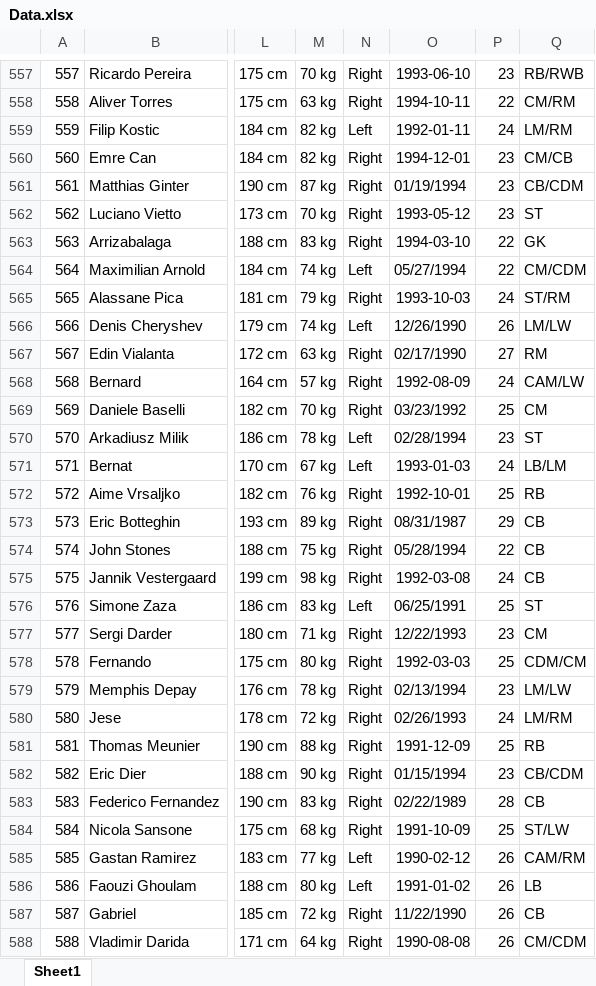
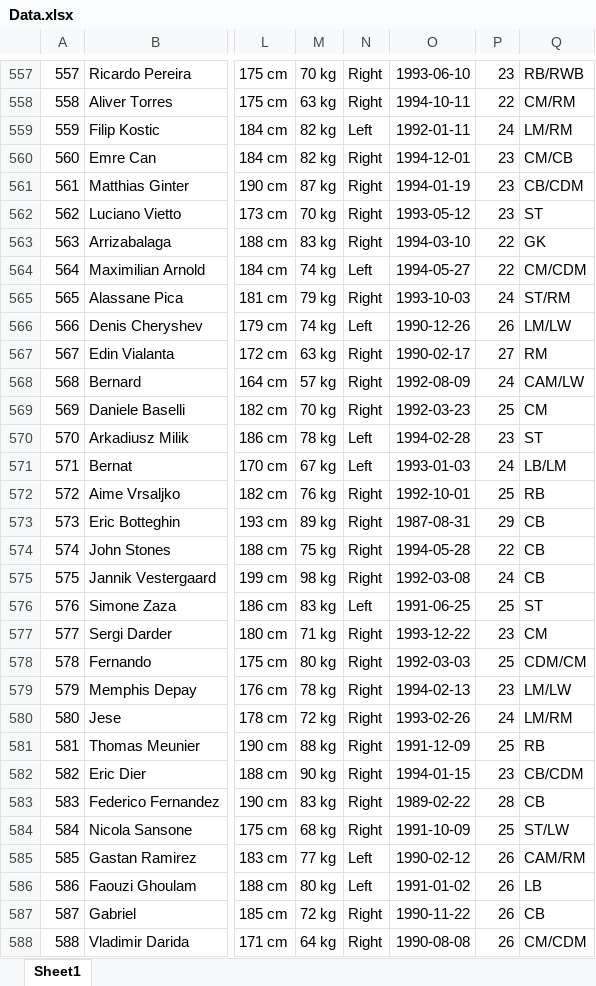
Before and after one commit to aefiq96/FootballApp, an Excel workbook: Data/Data.xlsx, sheet Sheet1, drawn as a sheet; only a part is shown, gaps mark what is left out; values as stored, in another font and other column widths than the file's, no borders; the diff covers the shown part only; the diff names each change by its address in the sheet, - before the commit and + after, or states it on an @@ line.

Commit message:
data file changed

```diff
--- a/Data/Data.xlsx (sheet Sheet1)
+++ b/Data/Data.xlsx (sheet Sheet1)
-O561: 01/19/1994
+O561: 1994-01-19
-O564: 05/27/1994
+O564: 1994-05-27
-O566: 12/26/1990
+O566: 1990-12-26
-O567: 02/17/1990
+O567: 1990-02-17
-O569: 03/23/1992
+O569: 1992-03-23
-O570: 02/28/1994
+O570: 1994-02-28
-O573: 08/31/1987
+O573: 1987-08-31
-O574: 05/28/1994
+O574: 1994-05-28
-O576: 06/25/1991
+O576: 1991-06-25
-O577: 12/22/1993
+O577: 1993-12-22
-O579: 02/13/1994
+O579: 1994-02-13
-O580: 02/26/1993
+O580: 1993-02-26
-O582: 01/15/1994
+O582: 1994-01-15
-O583: 02/22/1989
+O583: 1989-02-22
-O587: 11/22/1990
+O587: 1990-11-22
```
Also changed, not shown: 225 edited cells and cell formats elsewhere in this sheet.
